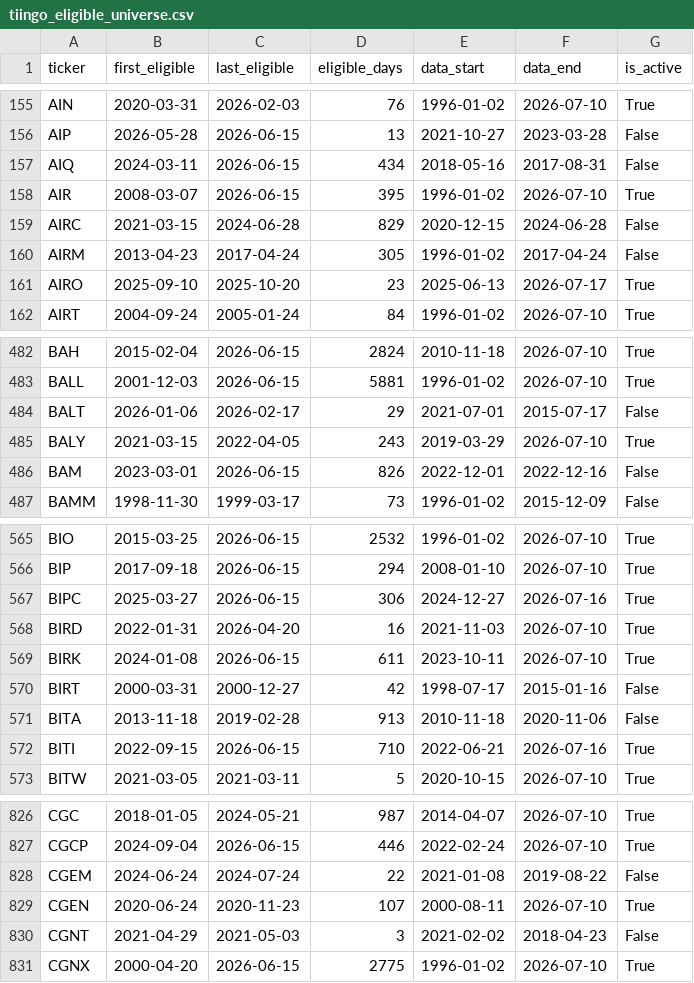
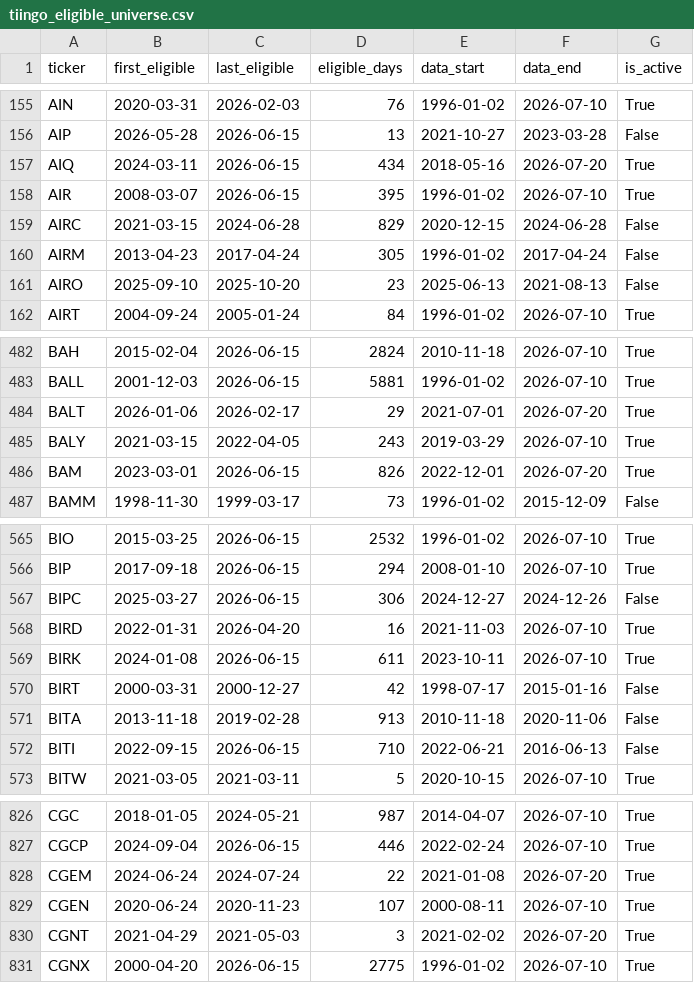
Before and after one commit to Xuchun/fund_trend_following, a CSV file: data/tiingo_eligible_universe.csv, drawn as a sheet; only a part is shown, gaps mark what is left out; the diff covers the shown part only.

```diff
--- a/data/tiingo_eligible_universe.csv
+++ b/data/tiingo_eligible_universe.csv
@@ -156,3 +156,3 @@ AIN,2020-03-31,2026-02-03,76,1996-01-02,2026-07-10,True
 AIP,2026-05-28,2026-06-15,13,2021-10-27,2023-03-28,False
-AIQ,2024-03-11,2026-06-15,434,2018-05-16,2017-08-31,False
+AIQ,2024-03-11,2026-06-15,434,2018-05-16,2026-07-20,True
 AIR,2008-03-07,2026-06-15,395,1996-01-02,2026-07-10,True
@@ -160,3 +160,3 @@ AIRC,2021-03-15,2024-06-28,829,2020-12-15,2024-06-28,False
 AIRM,2013-04-23,2017-04-24,305,1996-01-02,2017-04-24,False
-AIRO,2025-09-10,2025-10-20,23,2025-06-13,2026-07-17,True
+AIRO,2025-09-10,2025-10-20,23,2025-06-13,2021-08-13,False
 AIRT,2004-09-24,2005-01-24,84,1996-01-02,2026-07-10,True
@@ -483,5 +483,5 @@ BAH,2015-02-04,2026-06-15,2824,2010-11-18,2026-07-10,True
 BALL,2001-12-03,2026-06-15,5881,1996-01-02,2026-07-10,True
-BALT,2026-01-06,2026-02-17,29,2021-07-01,2015-07-17,False
+BALT,2026-01-06,2026-02-17,29,2021-07-01,2026-07-20,True
 BALY,2021-03-15,2022-04-05,243,2019-03-29,2026-07-10,True
-BAM,2023-03-01,2026-06-15,826,2022-12-01,2022-12-16,False
+BAM,2023-03-01,2026-06-15,826,2022-12-01,2026-07-20,True
 BAMM,1998-11-30,1999-03-17,73,1996-01-02,2015-12-09,False
@@ -566,3 +566,3 @@ BIO,2015-03-25,2026-06-15,2532,1996-01-02,2026-07-10,True
 BIP,2017-09-18,2026-06-15,294,2008-01-10,2026-07-10,True
-BIPC,2025-03-27,2026-06-15,306,2024-12-27,2026-07-16,True
+BIPC,2025-03-27,2026-06-15,306,2024-12-27,2024-12-26,False
 BIRD,2022-01-31,2026-04-20,16,2021-11-03,2026-07-10,True
@@ -571,3 +571,3 @@ BIRT,2000-03-31,2000-12-27,42,1998-07-17,2015-01-16,False
 BITA,2013-11-18,2019-02-28,913,2010-11-18,2020-11-06,False
-BITI,2022-09-15,2026-06-15,710,2022-06-21,2026-07-16,True
+BITI,2022-09-15,2026-06-15,710,2022-06-21,2016-06-13,False
 BITW,2021-03-05,2021-03-11,5,2020-10-15,2026-07-10,True
@@ -827,5 +827,5 @@ CGC,2018-01-05,2024-05-21,987,2014-04-07,2026-07-10,True
 CGCP,2024-09-04,2026-06-15,446,2022-02-24,2026-07-10,True
-CGEM,2024-06-24,2024-07-24,22,2021-01-08,2019-08-22,False
+CGEM,2024-06-24,2024-07-24,22,2021-01-08,2026-07-20,True
 CGEN,2020-06-24,2020-11-23,107,2000-08-11,2026-07-10,True
-CGNT,2021-04-29,2021-05-03,3,2021-02-02,2018-04-23,False
+CGNT,2021-04-29,2021-05-03,3,2021-02-02,2026-07-20,True
 CGNX,2000-04-20,2026-06-15,2775,1996-01-02,2026-07-10,True
```
Also changed, not shown: 178 edited cells elsewhere in this file, 1 other file.
